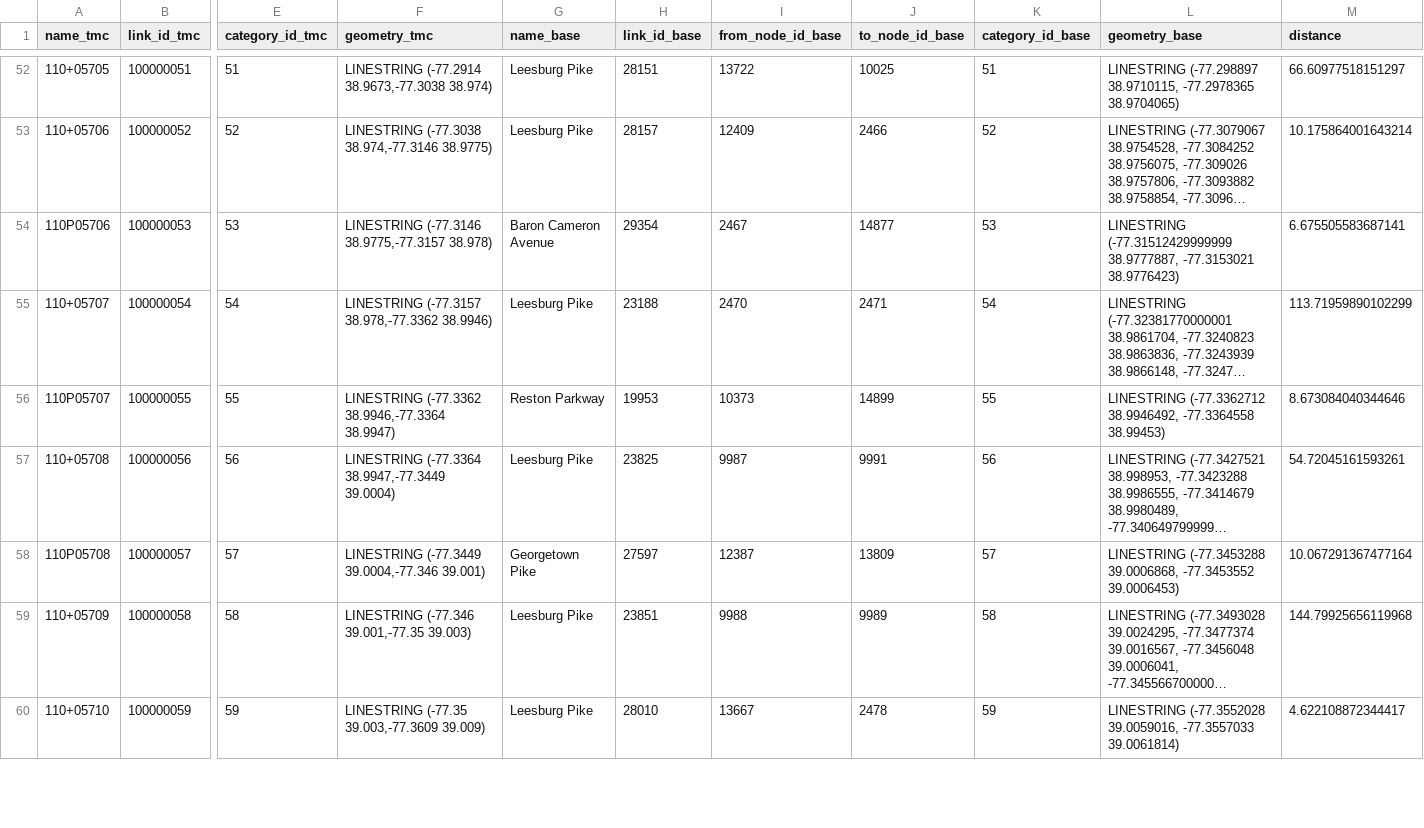
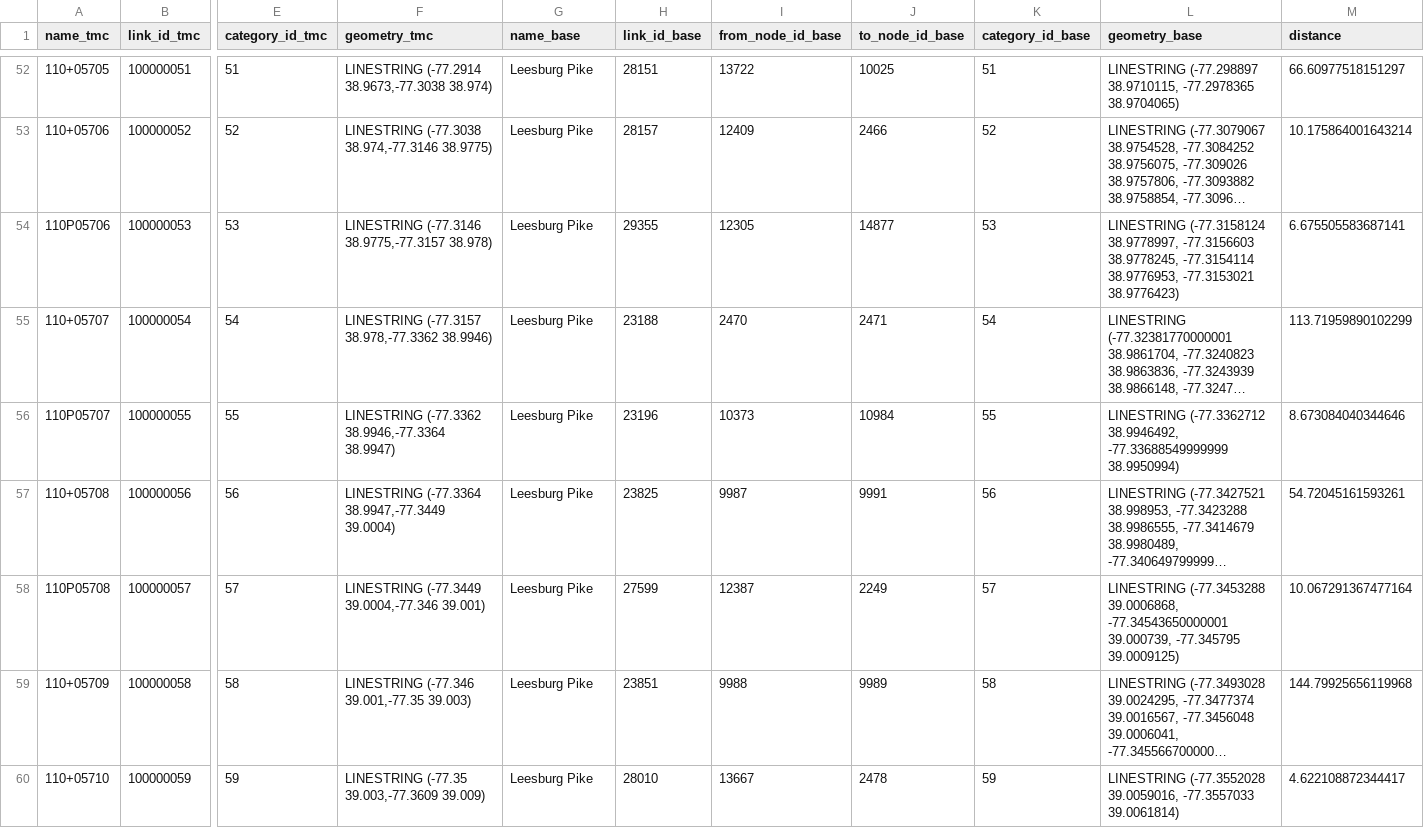
Before and after one commit to chrisyangsong/TMC2GMNS, a CSV file: matching_tmc2gmns.csv, drawn as a sheet; only a part is shown, gaps mark what is left out; long unchanged cells end in …; the diff covers the shown part only; the diff names each change by its address in the sheet, - before the commit and + after, or states it on an @@ line.

```diff
--- a/matching_tmc2gmns.csv
+++ b/matching_tmc2gmns.csv
-G54 (name_base): Baron Cameron Avenue
+G54 (name_base): Leesburg Pike
-H54 (link_id_base): 29354
+H54 (link_id_base): 29355
-I54 (from_node_id_base): 2467
+I54 (from_node_id_base): 12305
-L54 (geometry_base): LINESTRING (-77.31512429999999 38.9777887, -77.3153021 38.9776423)
+L54 (geometry_base): LINESTRING (-77.3158124 38.9778997, -77.3156603 38.9778245, -77.3154114 38.9776953, -77.3153021 38.9776423)
-G56 (name_base): Reston Parkway
+G56 (name_base): Leesburg Pike
-H56 (link_id_base): 19953
+H56 (link_id_base): 23196
-J56 (to_node_id_base): 14899
+J56 (to_node_id_base): 10984
-L56 (geometry_base): …(-77.3362712 38.9946492, -77.3364558 38.99453)
+L56 (geometry_base): …(-77.3362712 38.9946492, -77.33688549999999 38.9950994)
-G58 (name_base): Georgetown Pike
+G58 (name_base): Leesburg Pike
-H58 (link_id_base): 27597
+H58 (link_id_base): 27599
-J58 (to_node_id_base): 13809
+J58 (to_node_id_base): 2249
-L58 (geometry_base): …(-77.3453288 39.0006868, -77.3453552 39.0006453)
+L58 (geometry_base): …(-77.3453288 39.0006868, -77.34543650000001 39.000739, -77.345795 39.0009125)
```
Also changed, not shown: 61 edited cells elsewhere in this file, 7 other files.
